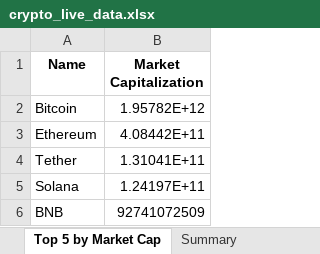
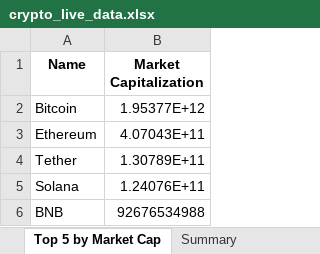
Before and after one commit to rakeshadepu/analytics, an Excel workbook: crypto_live_data.xlsx, sheet Top 5 by Market Cap, drawn as a sheet; values as stored, in another font and other column widths than the file's, no borders; the diff names each change by its address in the sheet, - before the commit and + after, or states it on an @@ line.

```diff
--- a/crypto_live_data.xlsx (sheet Top 5 by Market Cap)
+++ b/crypto_live_data.xlsx (sheet Top 5 by Market Cap)
-B2 (Market Capitalization): 1.95782E+12
+B2 (Market Capitalization): 1.95377E+12
-B3 (Market Capitalization): 4.08442E+11
+B3 (Market Capitalization): 4.07043E+11
-B4 (Market Capitalization): 1.31041E+11
+B4 (Market Capitalization): 1.30789E+11
-B5 (Market Capitalization): 1.24197E+11
+B5 (Market Capitalization): 1.24076E+11
-B6 (Market Capitalization): 92741072509
+B6 (Market Capitalization): 92676534988
```
Also changed, not shown: sheet Top 50 Cryptocurrencies, sheet Summary.
